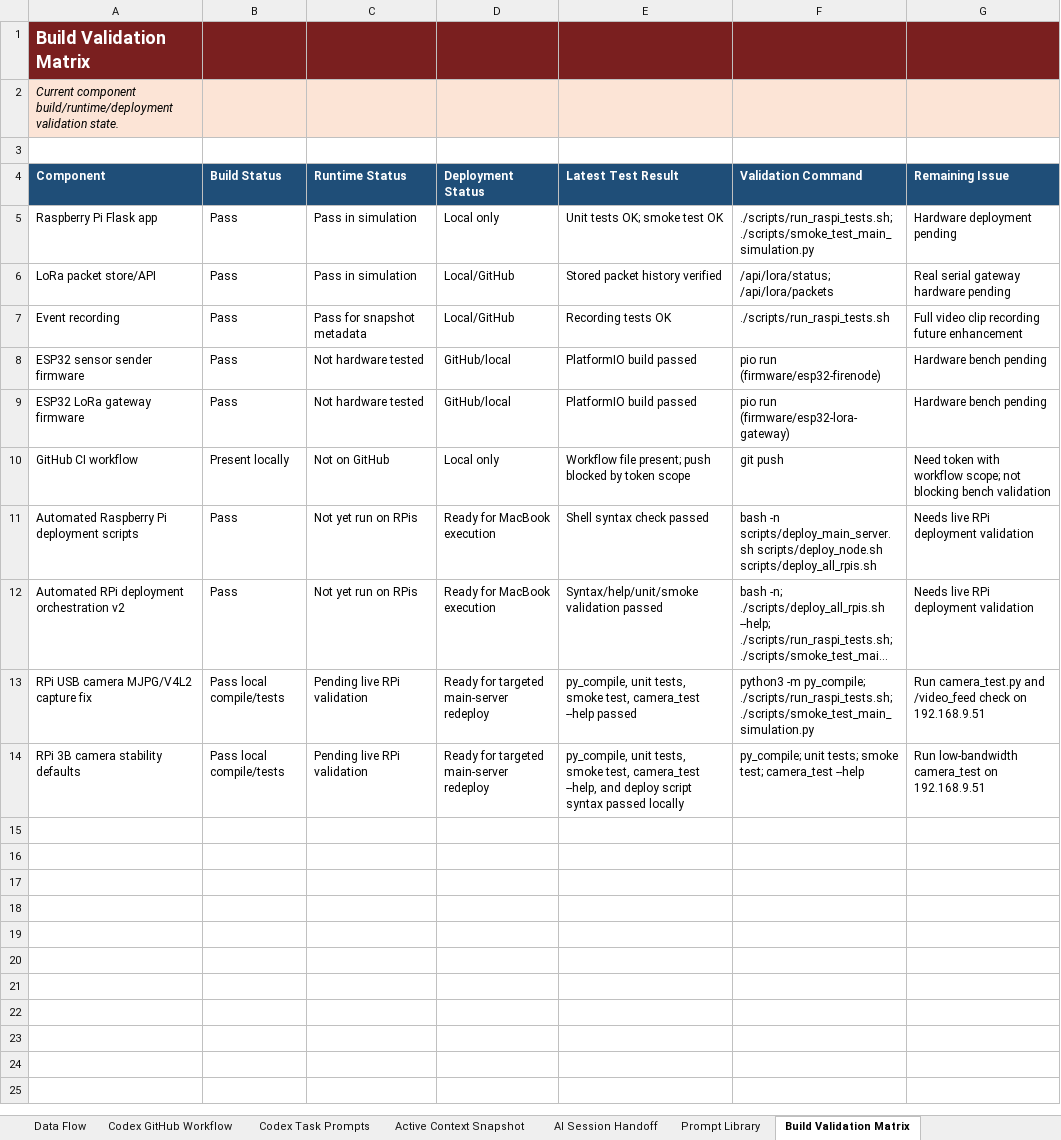
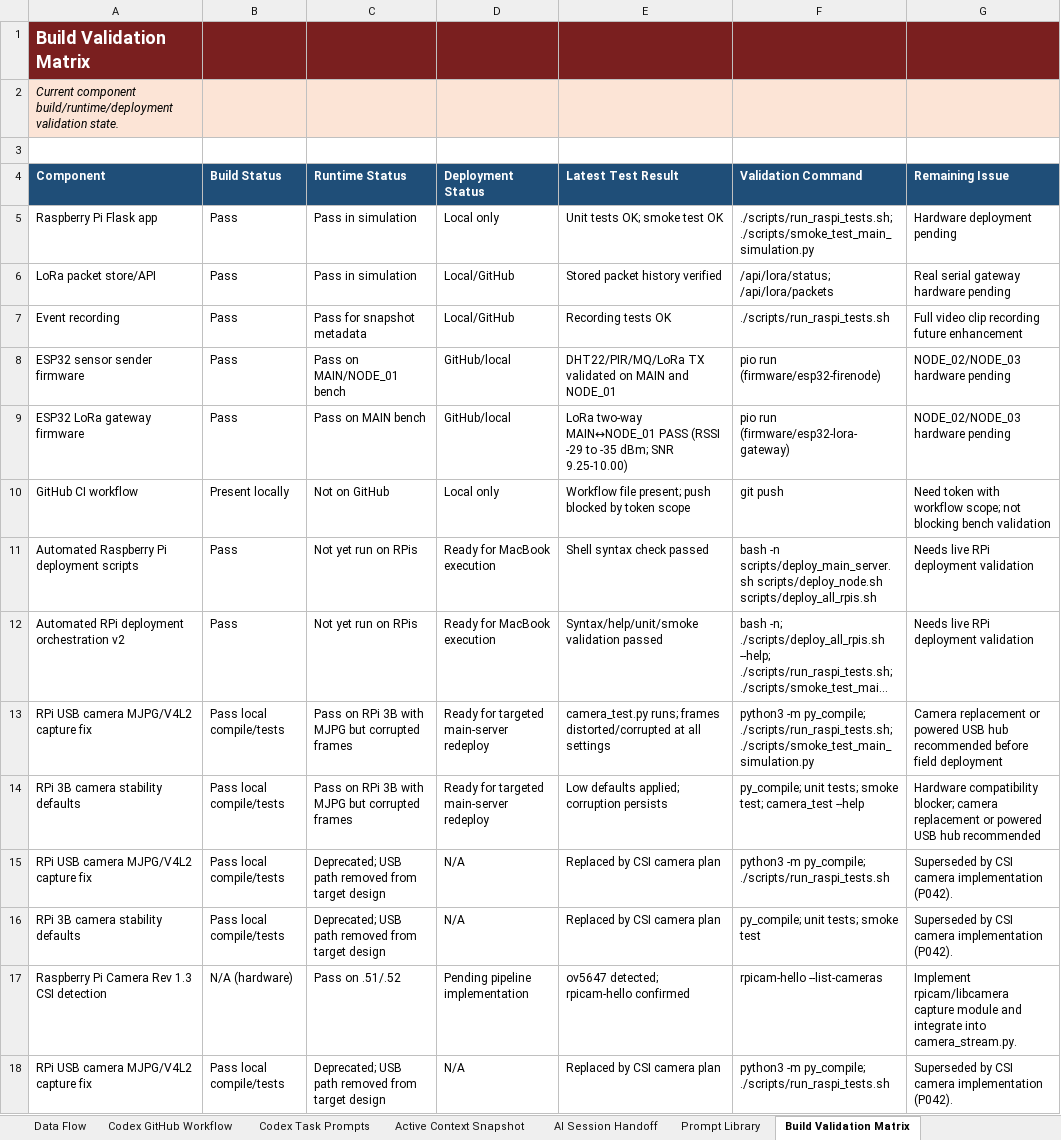
Before and after one commit to pagibetech/adm-firenode-forest-monitoring, an Excel workbook: docs/workbook/ADM_FireNode_Implementation_Workbook.xlsx, sheet Build Validation Matrix, drawn as a sheet; only a part is shown; long unchanged cells end in …; values as stored, in another font and other column widths than the file's, no borders; the diff covers the shown part only; the diff names each change by its address in the sheet, - before the commit and + after, or states it on an @@ line.

```diff
--- a/docs/workbook/ADM_FireNode_Implementation_Workbook.xlsx (sheet Build Validation Matrix)
+++ b/docs/workbook/ADM_FireNode_Implementation_Workbook.xlsx (sheet Build Validation Matrix)
-C8 (Runtime Status): Not hardware tested
+C8 (Runtime Status): Pass on MAIN/NODE_01 bench
-E8 (Latest Test Result): PlatformIO build passed
+E8 (Latest Test Result): DHT22/PIR/MQ/LoRa TX validated on MAIN and NODE_01
-G8:G9 (Remaining Issue): Hardware bench pending
+G8:G9 (Remaining Issue): NODE_02/NODE_03 hardware pending
-C9 (Runtime Status): Not hardware tested
+C9 (Runtime Status): Pass on MAIN bench
-E9 (Latest Test Result): PlatformIO build passed
+E9 (Latest Test Result): LoRa two-way MAIN↔NODE_01 PASS (RSSI -29 to -35 dBm; SNR 9.25-10.00)
-C13:C14 (Runtime Status): Pending live RPi validation
+C13:C14 (Runtime Status): Pass on RPi 3B with MJPG but corrupted frames
-E13 (Latest Test Result): py_compile, unit tests, smoke test, camera_test --help passed
+E13 (Latest Test Result): camera_test.py runs; frames distorted/corrupted at all settings
-G13 (Remaining Issue): Run camera_test.py and /video_feed check on 192.168.9.51
+G13 (Remaining Issue): Camera replacement or powered USB hub recommended before field deployment
-E14 (Latest Test Result): py_compile, unit tests, smoke test, camera_test --help, and deploy script syntax passed locally
+E14 (Latest Test Result): Low defaults applied; corruption persists
-G14 (Remaining Issue): Run low-bandwidth camera_test on 192.168.9.51
+G14 (Remaining Issue): Hardware compatibility blocker; camera replacement or powered USB hub recommended
+row 15: RPi USB camera MJPG/V4L2 capture fix | Pass local compile/tests | Deprecated; USB path removed from target design | N/A | Replaced by CSI camera plan | python3 -m py_compile; ./scripts/run_raspi_tests.sh | Superseded by CSI camera implementation (P042).
+row 16: RPi 3B camera stability defaults | Pass local compile/tests | Deprecated; USB path removed from target design | N/A | Replaced by CSI camera plan | py_compile; unit tests; smoke test | Superseded by CSI camera implementation (P042).
+row 17: Raspberry Pi Camera Rev 1.3 CSI detection | N/A (hardware) | Pass on .51/.52 | Pending pipeline implementation | ov5647 detected; rpicam-hello confirmed | rpicam-hello --list-cameras | Implement rpicam/libcamera capture module and integrate into camera_stream.py.
+row 18: RPi USB camera MJPG/V4L2 capture fix | Pass local compile/tests | Deprecated; USB path removed from target design | N/A | Replaced by CSI camera plan | python3 -m py_compile; ./scripts/run_raspi_tests.sh | Superseded by CSI camera implementation (P042).
```
Also changed, not shown: 11 added rows elsewhere in this sheet, sheet Progress Tracker, sheet Change Log, sheet Test Campaign, sheet Config Tracker, sheet Issue Log, sheet Known Issues, 3 more sheets, other sheet tabs, 19 other files.
